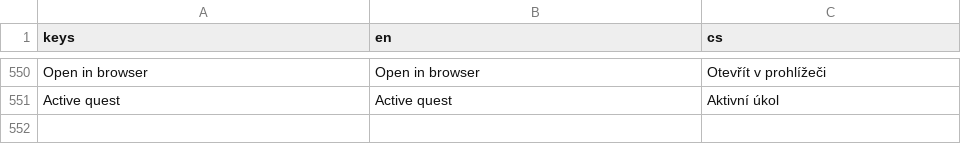
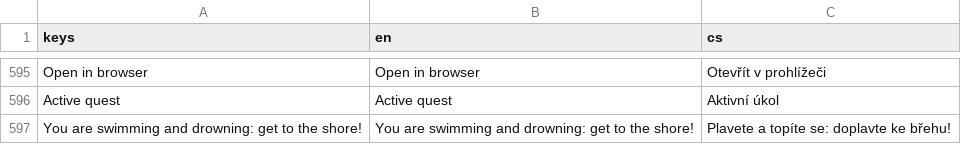
Before and after one commit to Vitexus/ishtaria-client, a CSV file: locales/client.csv, drawn as a sheet; only a part is shown, gaps mark what is left out; the diff covers the shown part only.

```diff
--- a/locales/client.csv
+++ b/locales/client.csv
@@ -551 +596,2 @@ Open in browser,Open in browser,Otevřít v prohlížeči
 Active quest,Active quest,Aktivní úkol
+You are swimming and drowning: get to the shore!,You are swimming and drowning: get to the shore!,Plavete a topíte se: doplavte ke břehu!
```
Also changed, not shown: 45 added rows elsewhere in this file, 49 other files.
